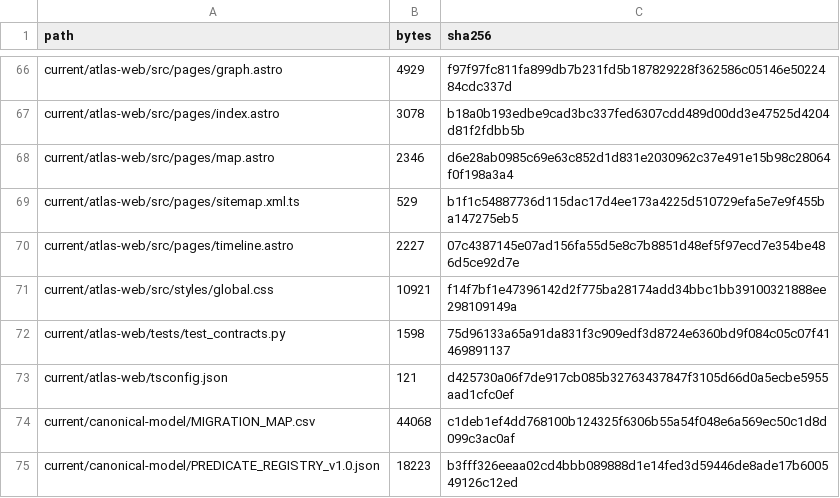
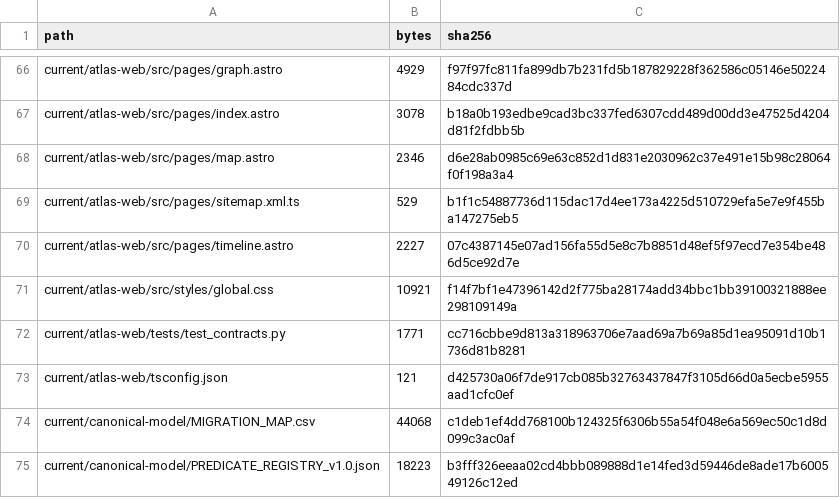
Before and after one commit to flpgiacomini/atlas, a CSV file: manifests/A9_7_RELEASE_SHA256.csv, drawn as a sheet; only a part is shown, gaps mark what is left out; the diff covers the shown part only.

```diff
--- a/manifests/A9_7_RELEASE_SHA256.csv
+++ b/manifests/A9_7_RELEASE_SHA256.csv
@@ -71,3 +71,3 @@ current/atlas-web/src/pages/timeline.astro,2227,07c4387145e07ad156fa55d5e8c7b885
 current/atlas-web/src/styles/global.css,10921,f14f7bf1e47396142d2f775ba28174add34bbc1bb39100321888ee298109149a
-current/atlas-web/tests/test_contracts.py,1598,75d96133a65a91da831f3c909edf3d8724e6360bd9f084c05c07f41469891137
+current/atlas-web/tests/test_contracts.py,1771,cc716cbbe9d813a318963706e7aad69a7b69a85d1ea95091d10b1736d81b8281
 current/atlas-web/tsconfig.json,121,d425730a06f7de917cb085b32763437847f3105d66d0a5ecbe5955aad1cfc0ef
```
Also changed, not shown: 2 added rows and 17 edited cells elsewhere in this file, 2 other files.
